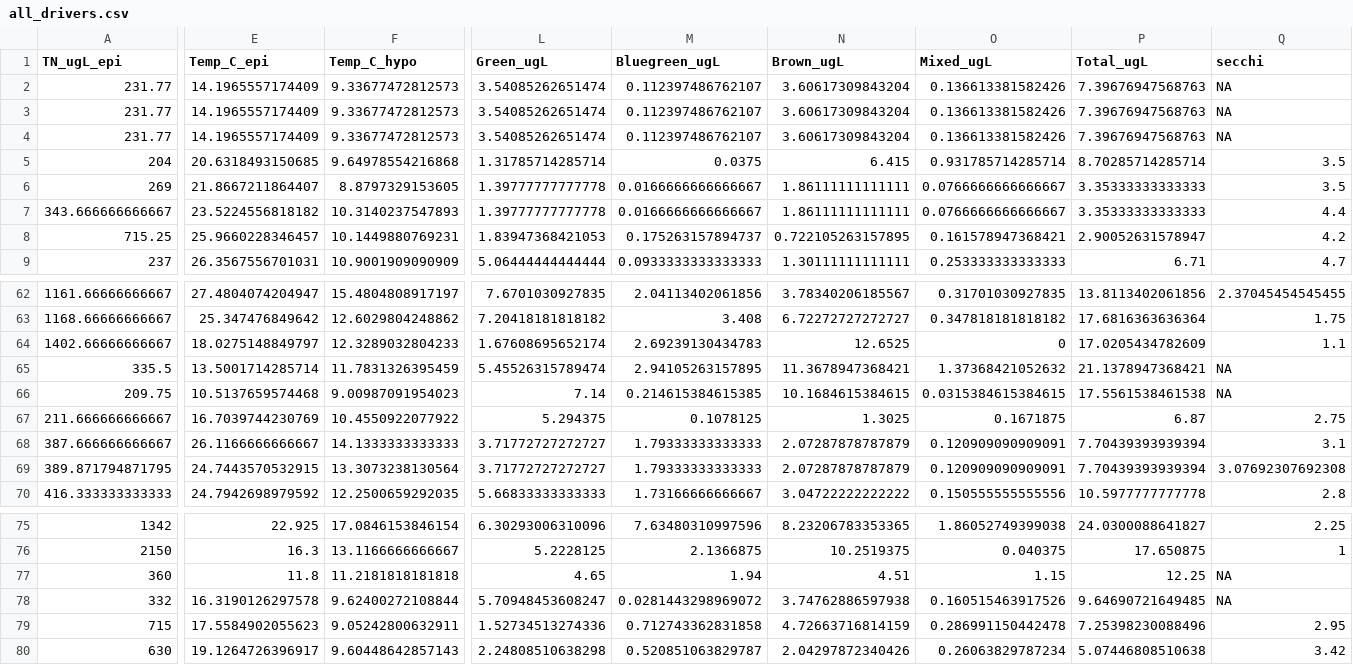
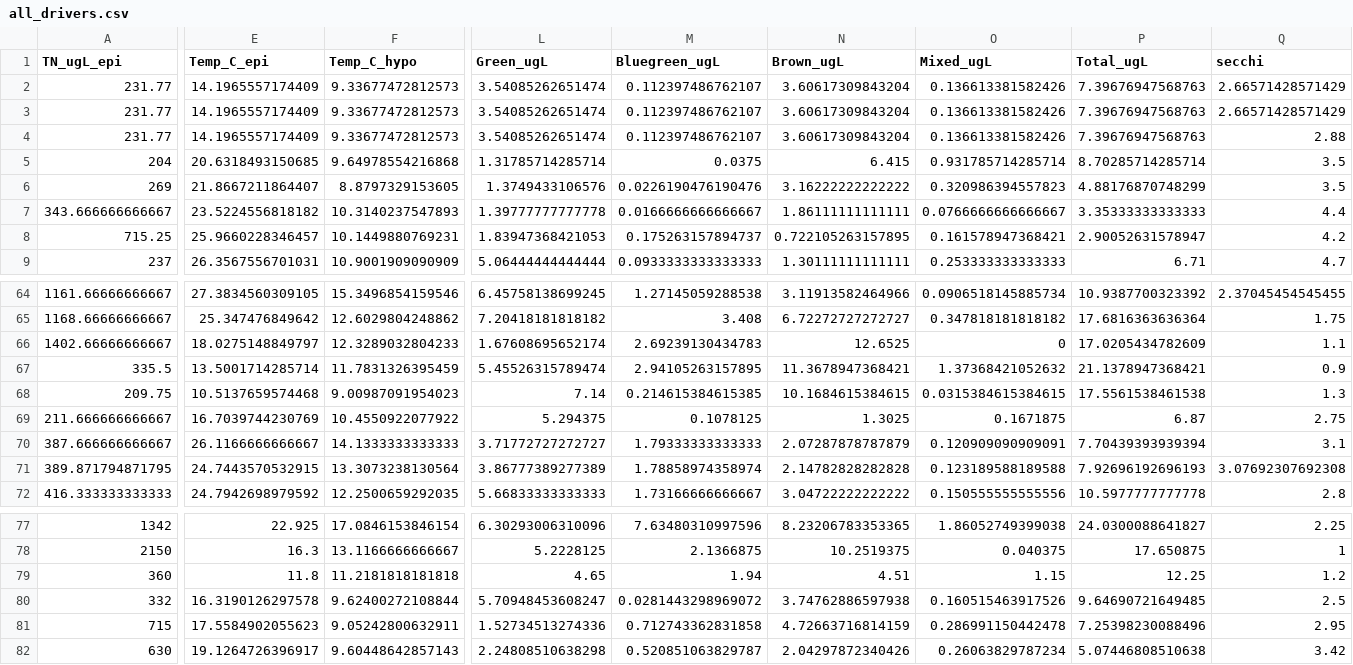
Before and after one commit to hlwander/interannual_zoops, a CSV file: Output/all_drivers.csv, drawn as a sheet; only a part is shown, gaps mark what is left out; addresses are those after the commit; the diff covers the shown part only; the diff names each change by its address in the sheet, - before the commit and + after, or states it on an @@ line.

```diff
--- a/Output/all_drivers.csv
+++ b/Output/all_drivers.csv
-Q2:Q3 (secchi): NA
+Q2:Q3 (secchi): 2.66571428571429
-Q4 (secchi): NA
+Q4 (secchi): 2.88
-L6 (Green_ugL): 1.39777777777778
+L6 (Green_ugL): 1.3749433106576
-M6 (Bluegreen_ugL): 0.0166666666666667
+M6 (Bluegreen_ugL): 0.0226190476190476
-N6 (Brown_ugL): 1.86111111111111
+N6 (Brown_ugL): 3.16222222222222
-O6 (Mixed_ugL): 0.0766666666666667
+O6 (Mixed_ugL): 0.320986394557823
-P6 (Total_ugL): 3.35333333333333
+P6 (Total_ugL): 4.88176870748299
-E64 (Temp_C_epi): 27.4804074204947
+E64 (Temp_C_epi): 27.3834560309105
-F64 (Temp_C_hypo): 15.4804808917197
+F64 (Temp_C_hypo): 15.3496854159546
-L64 (Green_ugL): 7.6701030927835
+L64 (Green_ugL): 6.45758138699245
-M64 (Bluegreen_ugL): 2.04113402061856
+M64 (Bluegreen_ugL): 1.27145059288538
-N64 (Brown_ugL): 3.78340206185567
+N64 (Brown_ugL): 3.11913582464966
-O64 (Mixed_ugL): 0.31701030927835
+O64 (Mixed_ugL): 0.0906518145885734
-P64 (Total_ugL): 13.8113402061856
+P64 (Total_ugL): 10.9387700323392
-Q67 (secchi): NA
+Q67 (secchi): 0.9
-Q68 (secchi): NA
+Q68 (secchi): 1.3
-L71 (Green_ugL): 3.71772727272727
+L71 (Green_ugL): 3.86777389277389
-M71 (Bluegreen_ugL): 1.79333333333333
+M71 (Bluegreen_ugL): 1.78858974358974
-N71 (Brown_ugL): 2.07287878787879
+N71 (Brown_ugL): 2.14782828282828
-O71 (Mixed_ugL): 0.120909090909091
+O71 (Mixed_ugL): 0.123189588189588
-P71 (Total_ugL): 7.70439393939394
+P71 (Total_ugL): 7.92696192696193
-Q79 (secchi): NA
+Q79 (secchi): 1.2
-Q80 (secchi): NA
+Q80 (secchi): 2.5
```
Also changed, not shown: 4 added rows, 2 removed rows and 30 edited cells elsewhere in this file, Output/zoop_dens_trans.csv, Output/zoop_raw_dens.csv, 5 other files.
